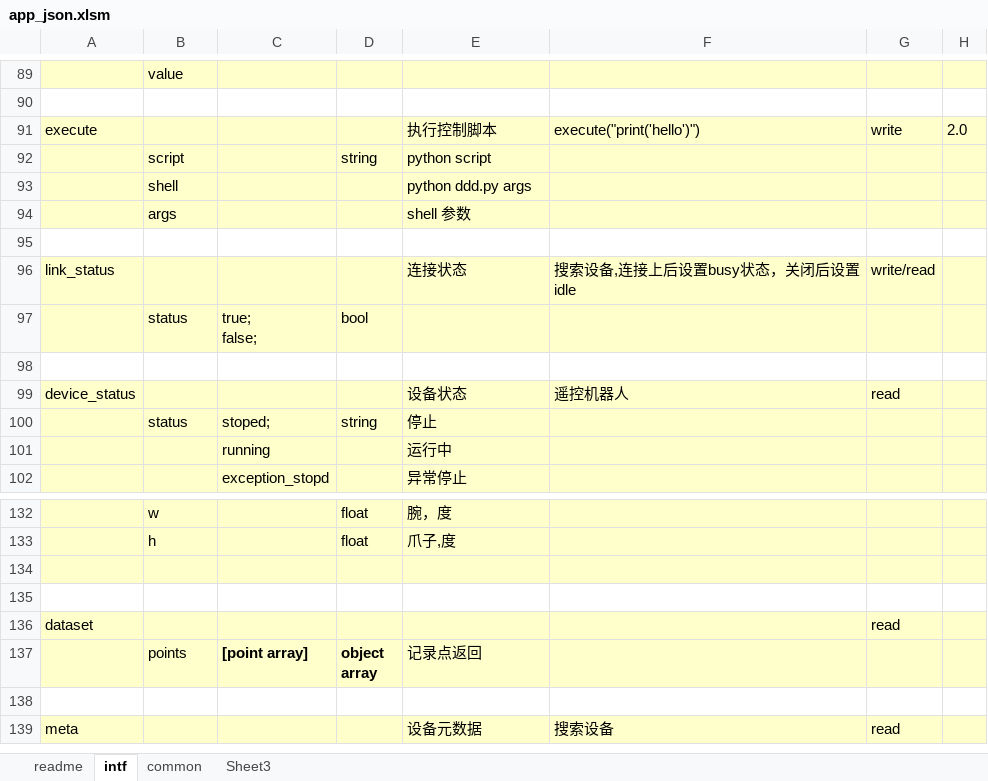
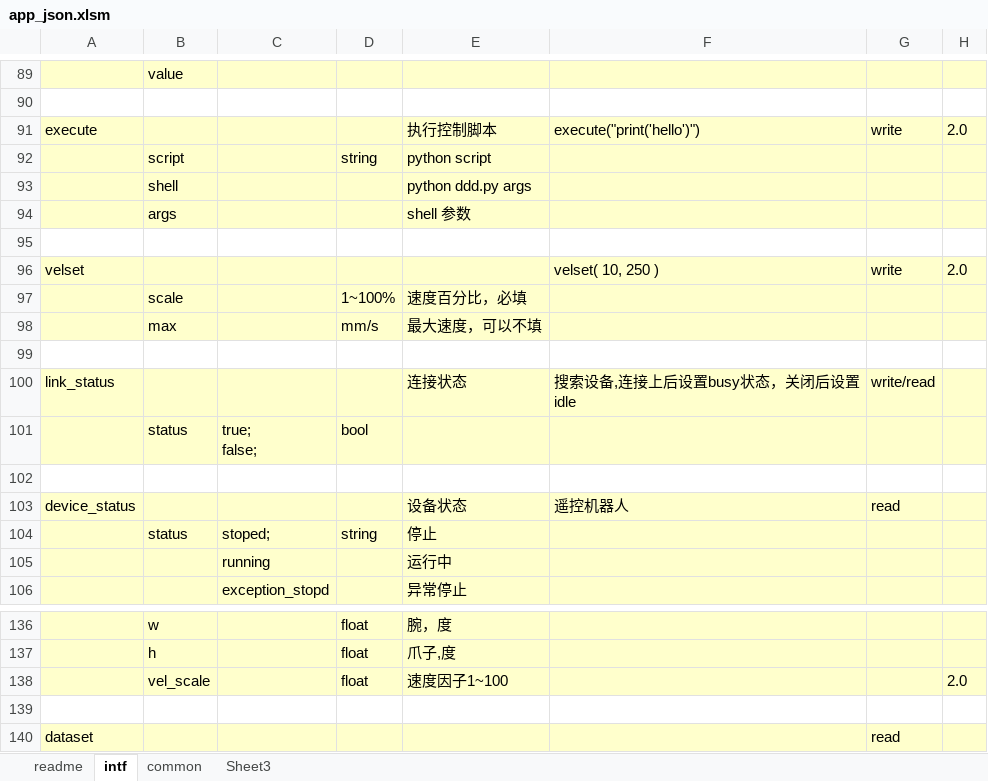
Before and after one commit to ww4u/megarobo_app_server, an Excel workbook: doc/app_json.xlsm, sheet intf, drawn as a sheet; only a part is shown, gaps mark what is left out; the shorter side is filled out with more unchanged rows; values as stored, in another font and other column widths than the file's, no borders; addresses are those after the commit; the diff names each change by its address in the sheet, - before the commit and + after, or states it on an @@ line.

Commit message:
velset

```diff
--- a/doc/app_json.xlsm (sheet intf)
+++ b/doc/app_json.xlsm (sheet intf)
+row 96: velset |  |  |  |  | velset( 10, 250 ) | write | 2.0
+row 97:  | scale |  | 1~100% | 速度百分比，必填
+row 98:  | max |  | mm/s | 最大速度，可以不填
+row 99: (empty)
-row 138: (empty)
+row 138:  | vel_scale |  | float | 速度因子1~100 |  |  | 2.0
```
Also changed, not shown: 8 other files.
